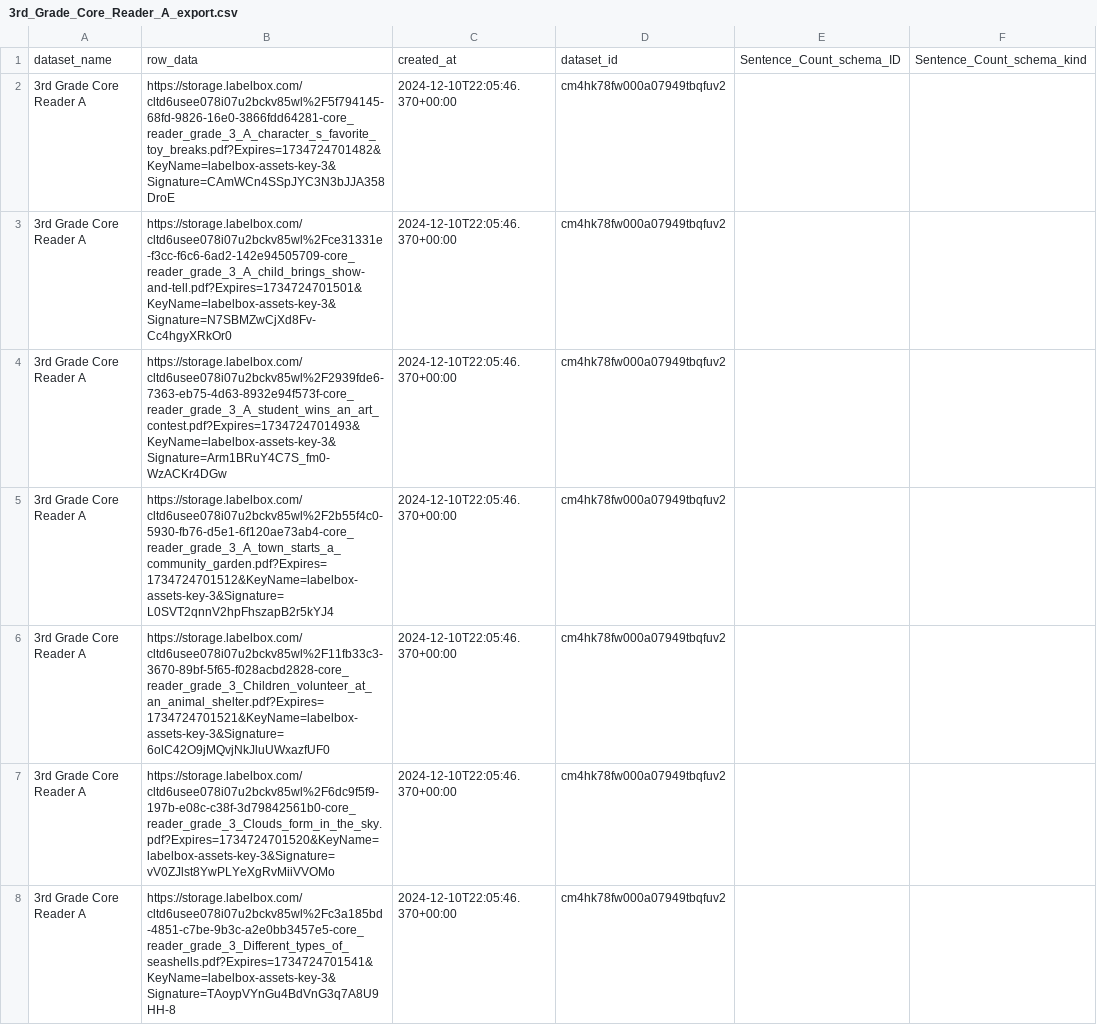
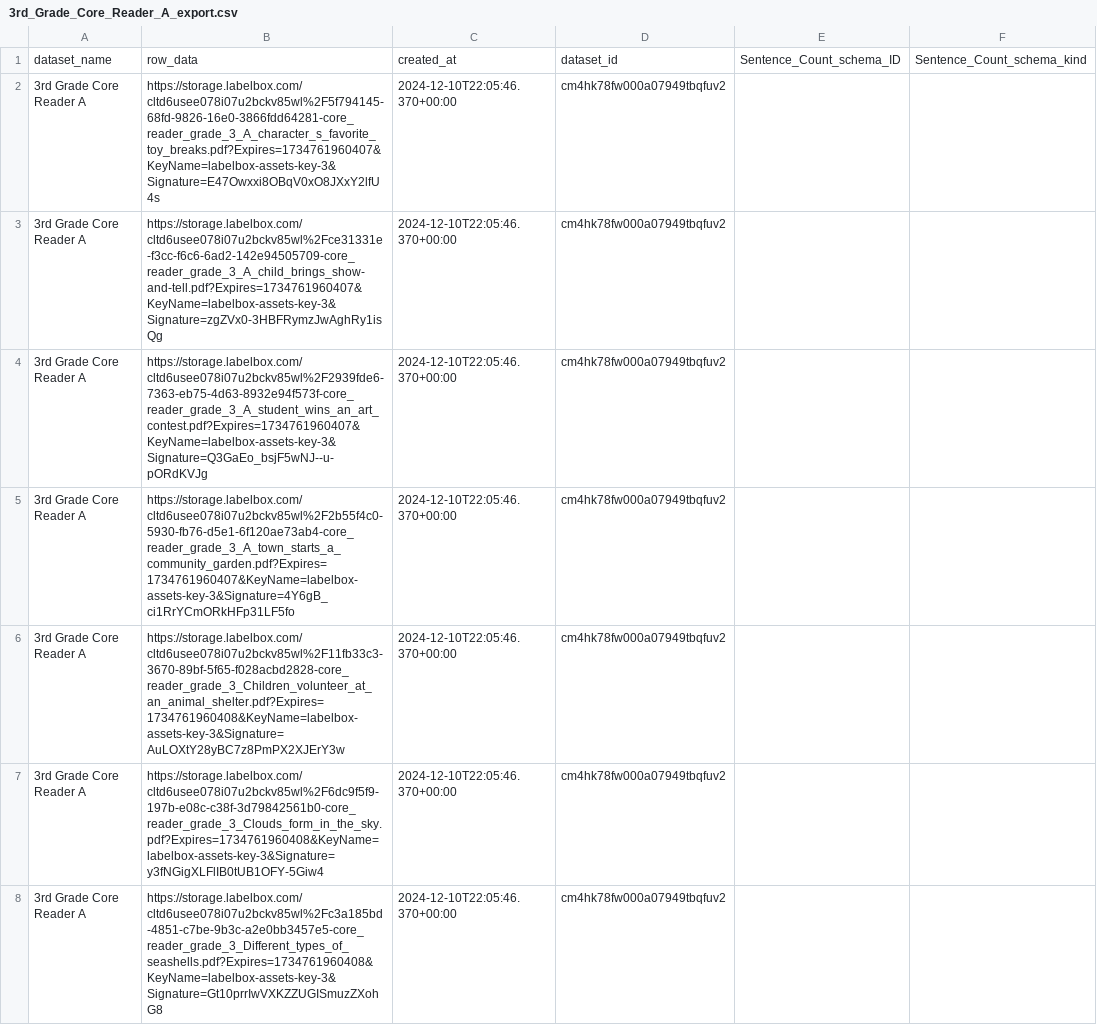
Before and after one commit to dollysods/labelbox-tracking, a CSV file: exports/Core_Reader_A/3rd_Grade_Core_Reader_A_export.csv, drawn as a sheet; only a part is shown; the diff covers the shown part only; the diff names each change by its address in the sheet, - before the commit and + after, or states it on an @@ line.

```diff
--- a/exports/Core_Reader_A/3rd_Grade_Core_Reader_A_export.csv
+++ b/exports/Core_Reader_A/3rd_Grade_Core_Reader_A_export.csv
-B2: https://storage.labelbox.com/cltd6usee078i07u2bckv85wl%2F5f794145-68fd-9826-16e0-3866fdd64281-core_reader_grade_3_A_character_s_favorite_toy_breaks.pdf?Expires=1734724701482&KeyName=labelbox-assets-key-3&Signature=CAmWCn4SSpJYC3N3bJJA358DroE
+B2: https://storage.labelbox.com/cltd6usee078i07u2bckv85wl%2F5f794145-68fd-9826-16e0-3866fdd64281-core_reader_grade_3_A_character_s_favorite_toy_breaks.pdf?Expires=1734761960407&KeyName=labelbox-assets-key-3&Signature=E47Owxxi8OBqV0xO8JXxY2lfU4s
-B3: https://storage.labelbox.com/cltd6usee078i07u2bckv85wl%2Fce31331e-f3cc-f6c6-6ad2-142e94505709-core_reader_grade_3_A_child_brings_show-and-tell.pdf?Expires=1734724701501&KeyName=labelbox-assets-key-3&Signature=N7SBMZwCjXd8Fv-Cc4hgyXRkOr0
+B3: https://storage.labelbox.com/cltd6usee078i07u2bckv85wl%2Fce31331e-f3cc-f6c6-6ad2-142e94505709-core_reader_grade_3_A_child_brings_show-and-tell.pdf?Expires=1734761960407&KeyName=labelbox-assets-key-3&Signature=zgZVx0-3HBFRymzJwAghRy1isQg
-B4: https://storage.labelbox.com/cltd6usee078i07u2bckv85wl%2F2939fde6-7363-eb75-4d63-8932e94f573f-core_reader_grade_3_A_student_wins_an_art_contest.pdf?Expires=1734724701493&KeyName=labelbox-assets-key-3&Signature=Arm1BRuY4C7S_fm0-WzACKr4DGw
+B4: https://storage.labelbox.com/cltd6usee078i07u2bckv85wl%2F2939fde6-7363-eb75-4d63-8932e94f573f-core_reader_grade_3_A_student_wins_an_art_contest.pdf?Expires=1734761960407&KeyName=labelbox-assets-key-3&Signature=Q3GaEo_bsjF5wNJ--u-pORdKVJg
-B5: https://storage.labelbox.com/cltd6usee078i07u2bckv85wl%2F2b55f4c0-5930-fb76-d5e1-6f120ae73ab4-core_reader_grade_3_A_town_starts_a_community_garden.pdf?Expires=1734724701512&KeyName=labelbox-assets-key-3&Signature=L0SVT2qnnV2hpFhszapB2r5kYJ4
+B5: https://storage.labelbox.com/cltd6usee078i07u2bckv85wl%2F2b55f4c0-5930-fb76-d5e1-6f120ae73ab4-core_reader_grade_3_A_town_starts_a_community_garden.pdf?Expires=1734761960407&KeyName=labelbox-assets-key-3&Signature=4Y6gB_ci1RrYCmORkHFp31LF5fo
-B6: https://storage.labelbox.com/cltd6usee078i07u2bckv85wl%2F11fb33c3-3670-89bf-5f65-f028acbd2828-core_reader_grade_3_Children_volunteer_at_an_animal_shelter.pdf?Expires=1734724701521&KeyName=labelbox-assets-key-3&Signature=6olC42O9jMQvjNkJluUWxazfUF0
+B6: https://storage.labelbox.com/cltd6usee078i07u2bckv85wl%2F11fb33c3-3670-89bf-5f65-f028acbd2828-core_reader_grade_3_Children_volunteer_at_an_animal_shelter.pdf?Expires=1734761960408&KeyName=labelbox-assets-key-3&Signature=AuLOXtY28yBC7z8PmPX2XJErY3w
-B7: https://storage.labelbox.com/cltd6usee078i07u2bckv85wl%2F6dc9f5f9-197b-e08c-c38f-3d79842561b0-core_reader_grade_3_Clouds_form_in_the_sky.pdf?Expires=1734724701520&KeyName=labelbox-assets-key-3&Signature=vV0ZJlst8YwPLYeXgRvMiiVVOMo
+B7: https://storage.labelbox.com/cltd6usee078i07u2bckv85wl%2F6dc9f5f9-197b-e08c-c38f-3d79842561b0-core_reader_grade_3_Clouds_form_in_the_sky.pdf?Expires=1734761960408&KeyName=labelbox-assets-key-3&Signature=y3fNGigXLFlIB0tUB1OFY-5Giw4
-B8: https://storage.labelbox.com/cltd6usee078i07u2bckv85wl%2Fc3a185bd-4851-c7be-9b3c-a2e0bb3457e5-core_reader_grade_3_Different_types_of_seashells.pdf?Expires=1734724701541&KeyName=labelbox-assets-key-3&Signature=TAoypVYnGu4BdVnG3q7A8U9HH-8
+B8: https://storage.labelbox.com/cltd6usee078i07u2bckv85wl%2Fc3a185bd-4851-c7be-9b3c-a2e0bb3457e5-core_reader_grade_3_Different_types_of_seashells.pdf?Expires=1734761960408&KeyName=labelbox-assets-key-3&Signature=Gt10prrIwVXKZZUGISmuzZXohG8
```
Also changed, not shown: 33 edited cells elsewhere in this file, exports/Core_Reader_A/10th_Grade_Core_Reader_A_export.csv, exports/Core_Reader_A/11th_Grade_Core_Reader_A_export.csv, 27 other files.
